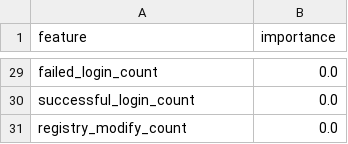
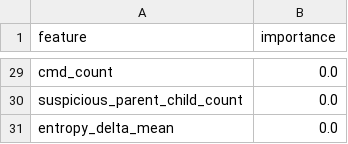
Before and after one commit to 404Piyush/ARGUS, a CSV file: results/feature_importance.csv, drawn as a sheet; only a part is shown, gaps mark what is left out; the diff covers the shown part only; the diff names each change by its address in the sheet, - before the commit and + after, or states it on an @@ line.

```diff
--- a/results/feature_importance.csv
+++ b/results/feature_importance.csv
-A29 (feature): failed_login_count
+A29 (feature): cmd_count
-A30 (feature): successful_login_count
+A30 (feature): suspicious_parent_child_count
-A31 (feature): registry_modify_count
+A31 (feature): entropy_delta_mean
```
Also changed, not shown: 9 added rows, 9 removed rows, 5 moved rows and 11 edited cells elsewhere in this file, 27 other files.
